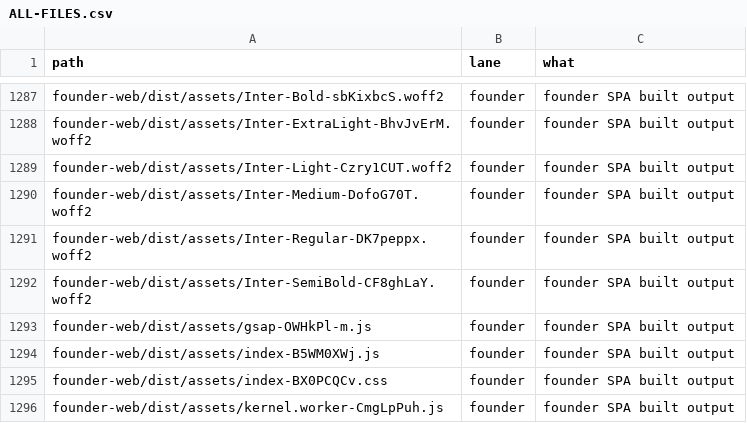
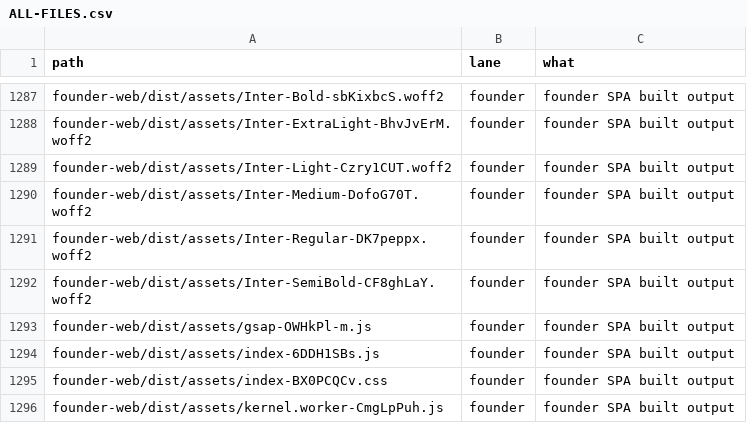
Before and after one commit to naumansherwani/ANEXOMAIL-WORKSPACE, a CSV file: lanes/ALL-FILES.csv, drawn as a sheet; only a part is shown, gaps mark what is left out.

```diff
--- a/lanes/ALL-FILES.csv
+++ b/lanes/ALL-FILES.csv
@@ -1293,3 +1293,3 @@ founder-web/dist/assets/Inter-SemiBold-CF8ghLaY.woff2,founder,"founder SPA built
 founder-web/dist/assets/gsap-OWHkPl-m.js,founder,"founder SPA built output"
-founder-web/dist/assets/index-B5WM0XWj.js,founder,"founder SPA built output"
+founder-web/dist/assets/index-6DDH1SBs.js,founder,"founder SPA built output"
 founder-web/dist/assets/index-BX0PCQCv.css,founder,"founder SPA built output"
```
Also changed, not shown: 18 other files.
